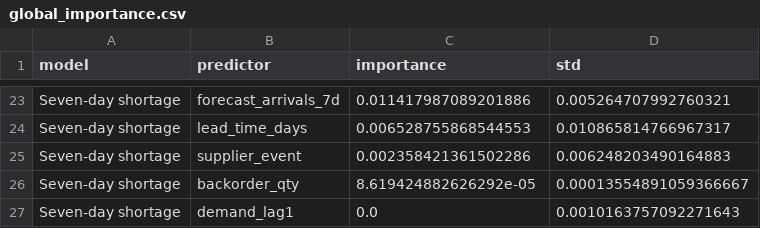
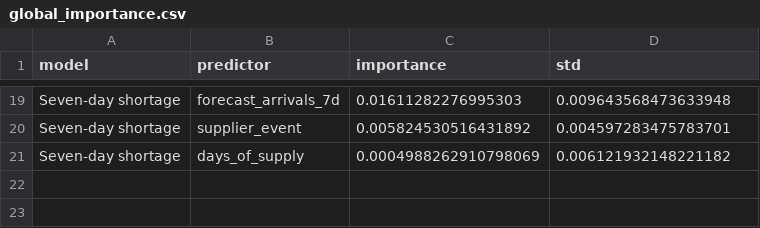
Before and after one commit to danmashi91/ed-supply-dashboard, a CSV file: data/modeling/global_importance.csv, drawn as a sheet; only a part is shown, gaps mark what is left out; removed rows and columns are numbered as before the commit, all else as after; the diff covers the shown part only; the diff names each change by its address in the sheet, - before the commit and + after, or states it on an @@ line.

```diff
--- a/data/modeling/global_importance.csv
+++ b/data/modeling/global_importance.csv
-C19 (importance): 0.011417987089201886
+C19 (importance): 0.01611282276995303
-D19 (std): 0.005264707992760321
+D19 (std): 0.009643568473633948
-row 24: Seven-day shortage | lead_time_days | 0.006528755868544553 | 0.010865814766967317
-C20 (importance): 0.002358421361502286
+C20 (importance): 0.005824530516431892
-D20 (std): 0.006248203490164883
+D20 (std): 0.004597283475783701
-row 26: Seven-day shortage | backorder_qty | 8.619424882626292e-05 | 0.00013554891059366667
-row 27: Seven-day shortage | demand_lag1 | 0.0 | 0.0010163757092271643
+row 21: Seven-day shortage | days_of_supply | 0.0004988262910798069 | 0.006121932148221182
```
Also changed, not shown: 3 added rows, 7 removed rows and 23 edited cells elsewhere in this file, 14 other files.
